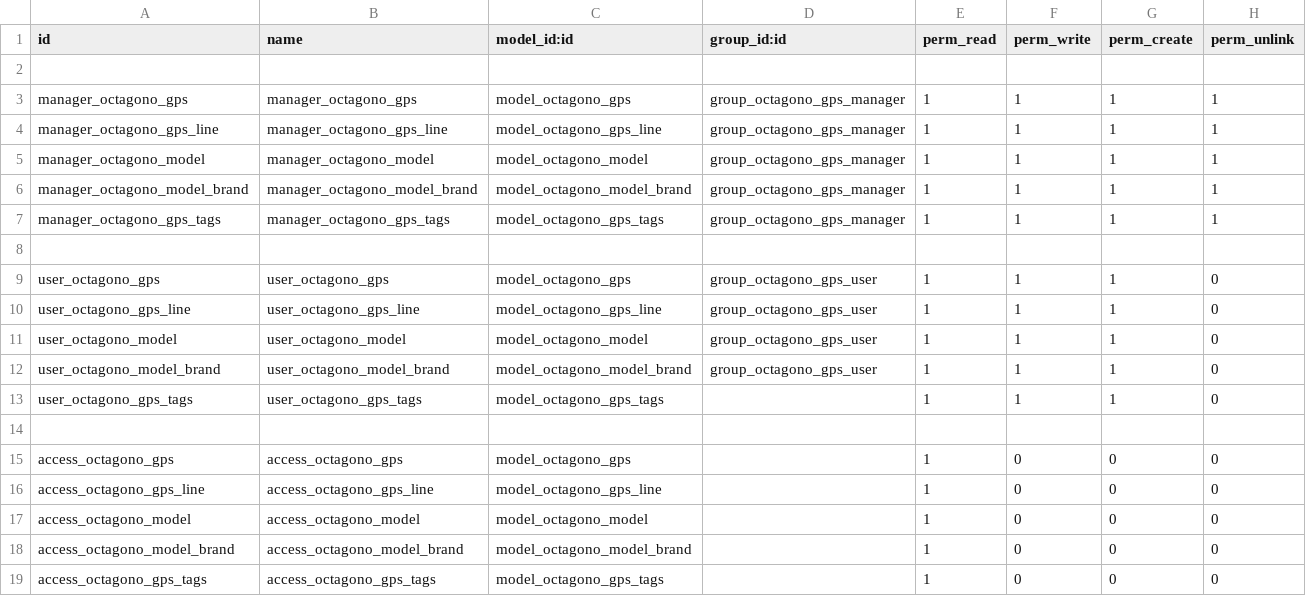
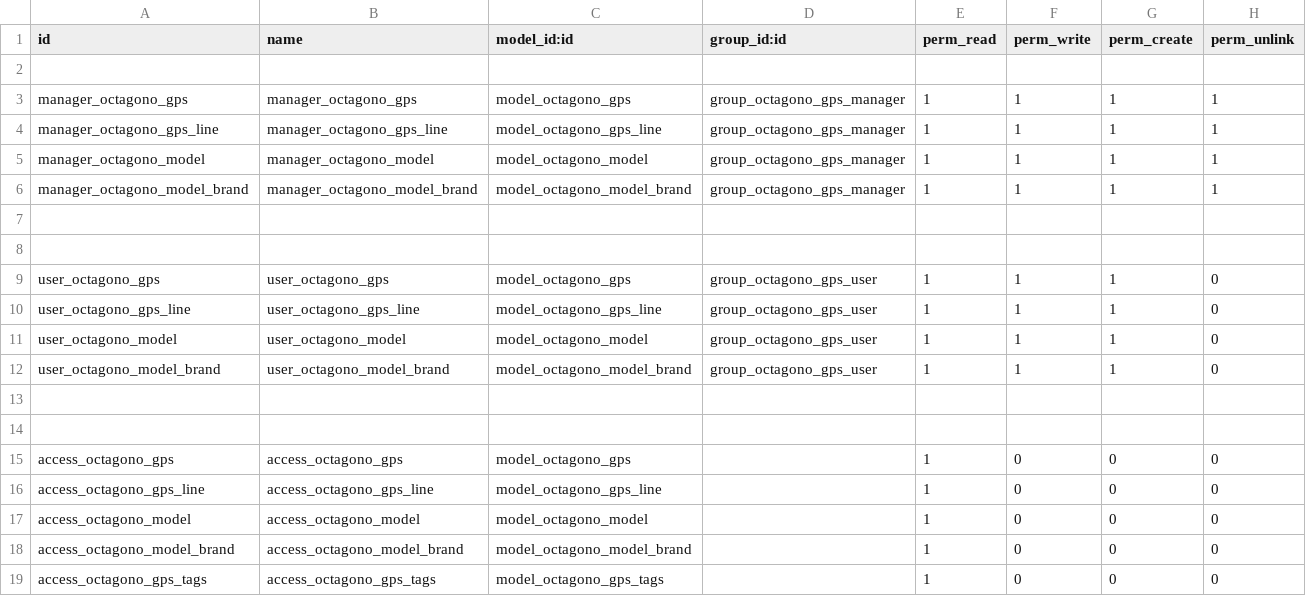
Before and after one commit to octagonosrl/octagono_gps, a CSV file: security/ir.model.access.csv, drawn as a sheet; the diff names each change by its address in the sheet, - before the commit and + after, or states it on an @@ line.

```diff
--- a/security/ir.model.access.csv
+++ b/security/ir.model.access.csv
-row 7: manager_octagono_gps_tags | manager_octagono_gps_tags | model_octagono_gps_tags | group_octagono_gps_manager | 1 | 1 | 1 | 1
+row 7: (empty)
-row 13: user_octagono_gps_tags | user_octagono_gps_tags | model_octagono_gps_tags |  | 1 | 1 | 1 | 0
+row 13: (empty)
```
Also changed, not shown: 1 other file.
